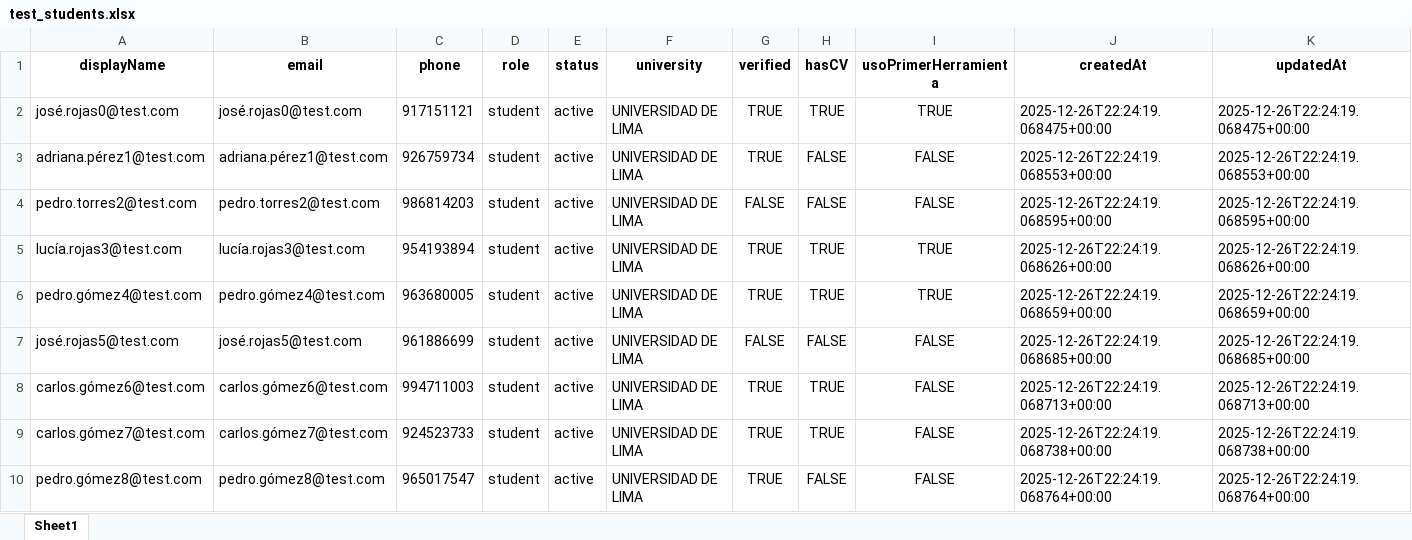
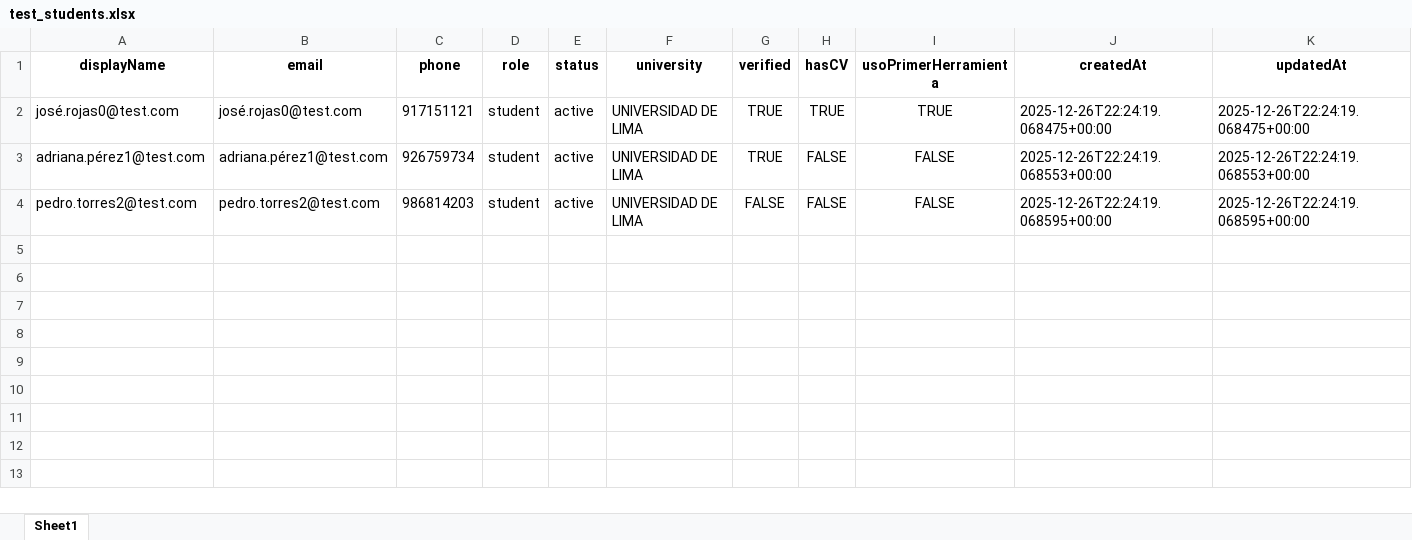
Before and after one commit to MyWorkin-Team/integracion-instituciones-myworkin-1.0, an Excel workbook: test_students.xlsx, sheet Sheet1, drawn as a sheet; only a part is shown; values as stored, in another font and other column widths than the file's, no borders; rows hold the shown columns only; the diff names each change by its address in the sheet, - before the commit and + after, or states it on an @@ line.

Commit message:
LAST UPDATE

```diff
--- a/test_students.xlsx (sheet Sheet1)
+++ b/test_students.xlsx (sheet Sheet1)
-row 5: lucía.rojas3@test.com | lucía.rojas3@test.com | 954193894 | student | active | UNIVERSIDAD DE LIMA | TRUE | TRUE | TRUE | 2025-12-26T22:24:19.068626+00:00 | 2025-12-26T22:24:19.068626+00:00
-row 6: pedro.gómez4@test.com | pedro.gómez4@test.com | 963680005 | student | active | UNIVERSIDAD DE LIMA | TRUE | TRUE | TRUE | 2025-12-26T22:24:19.068659+00:00 | 2025-12-26T22:24:19.068659+00:00
-row 7: josé.rojas5@test.com | josé.rojas5@test.com | 961886699 | student | active | UNIVERSIDAD DE LIMA | FALSE | FALSE | FALSE | 2025-12-26T22:24:19.068685+00:00 | 2025-12-26T22:24:19.068685+00:00
-row 8: carlos.gómez6@test.com | carlos.gómez6@test.com | 994711003 | student | active | UNIVERSIDAD DE LIMA | TRUE | TRUE | FALSE | 2025-12-26T22:24:19.068713+00:00 | 2025-12-26T22:24:19.068713+00:00
-row 9: carlos.gómez7@test.com | carlos.gómez7@test.com | 924523733 | student | active | UNIVERSIDAD DE LIMA | TRUE | TRUE | FALSE | 2025-12-26T22:24:19.068738+00:00 | 2025-12-26T22:24:19.068738+00:00
-row 10: pedro.gómez8@test.com | pedro.gómez8@test.com | 965017547 | student | active | UNIVERSIDAD DE LIMA | TRUE | FALSE | FALSE | 2025-12-26T22:24:19.068764+00:00 | 2025-12-26T22:24:19.068764+00:00
```
Also changed, not shown: 5 other files.
